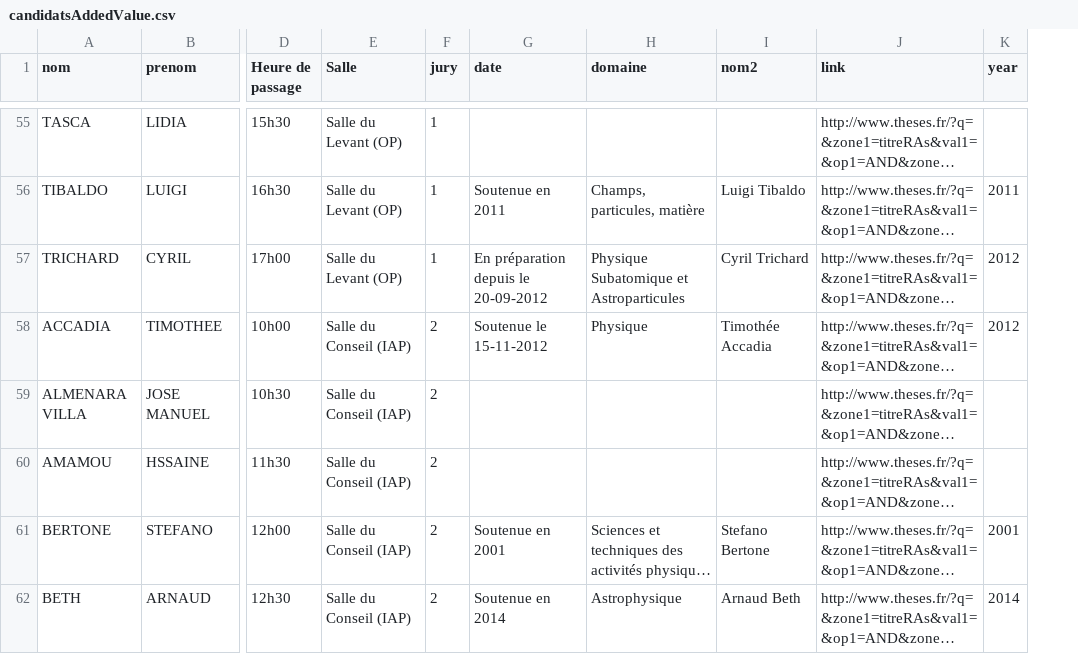
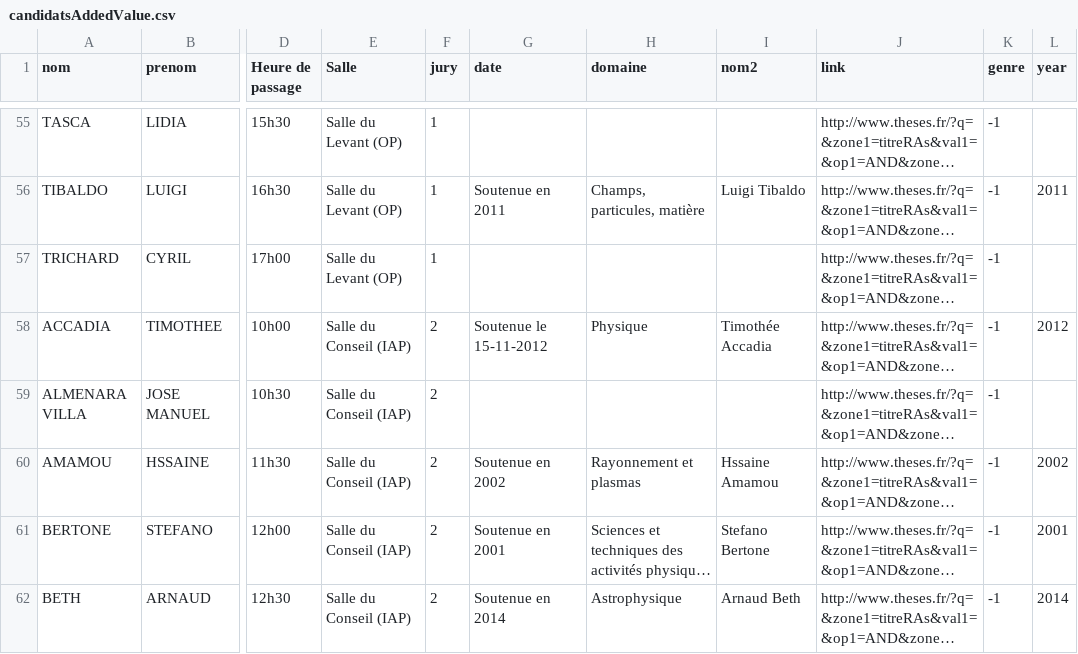
Before and after one commit to cbienpourtoi/cnap, a CSV file: candidatsAddedValue.csv, drawn as a sheet; only a part is shown, gaps mark what is left out; long unchanged cells end in …; addresses are those after the commit; the diff covers the shown part only; the diff names each change by its address in the sheet, - before the commit and + after, or states it on an @@ line.

```diff
--- a/candidatsAddedValue.csv
+++ b/candidatsAddedValue.csv
+column K (genre), rows 55-62: all -1
-G57 (date): En préparation depuis le 20-09-2012
+G57 (date): (empty)
-H57 (domaine): Physique Subatomique et Astroparticules
+H57 (domaine): (empty)
-I57 (nom2): Cyril Trichard
+I57 (nom2): (empty)
-L57 (year): 2012
+L57 (year): (empty)
-G60 (date): (empty)
+G60 (date): Soutenue en 2002
-H60 (domaine): (empty)
+H60 (domaine): Rayonnement et plasmas
-I60 (nom2): (empty)
+I60 (nom2): Hssaine Amamou
-L60 (year): (empty)
+L60 (year): 2002
```
Also changed, not shown: 64 edited cells elsewhere in this file, 1 other file.
